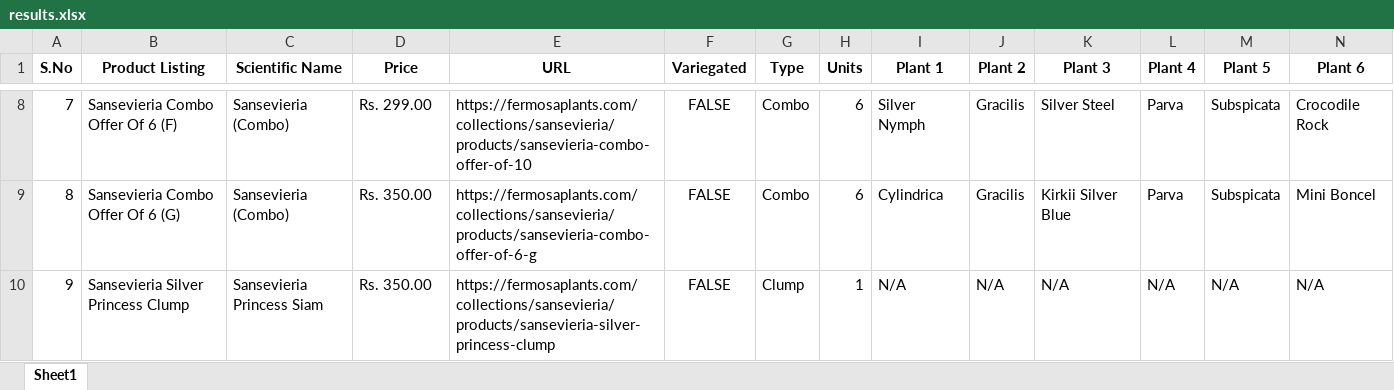
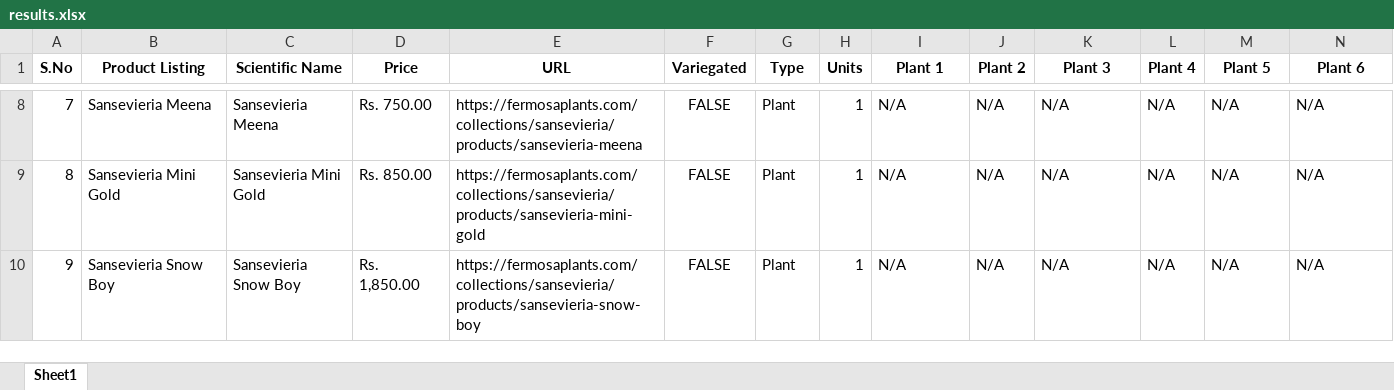
Before and after one commit to AhanJainTTN/Bootcamp, an Excel workbook: Week_03_Python_for_Development/Day_02_Regular_Expression_and_Text_Processing/Exercises/ex_02_fermosa_scraper/files/results.xlsx, sheet Sheet1, drawn as a sheet; only a part is shown, gaps mark what is left out; values as stored, in another font and other column widths than the file's, no borders; the diff covers the shown part only; the diff names each change by its address in the sheet, - before the commit and + after, or states it on an @@ line.

Commit message:
Updated results.

```diff
--- a/Week_03_Python_for_Development/Day_02_Regular_Expression_and_Text_Processing/Exercises/ex_02_fermosa_scraper/files/results.xlsx (sheet Sheet1)
+++ b/Week_03_Python_for_Development/Day_02_Regular_Expression_and_Text_Processing/Exercises/ex_02_fermosa_scraper/files/results.xlsx (sheet Sheet1)
-B8 (Product Listing): Sansevieria Combo Offer Of 6 (F)
+B8 (Product Listing): Sansevieria Meena
-C8 (Scientific Name): Sansevieria (Combo)
+C8 (Scientific Name): Sansevieria Meena
-D8 (Price): Rs. 299.00
+D8 (Price): Rs. 750.00
-E8 (URL): https://fermosaplants.com/collections/sansevieria/products/sansevieria-combo-offer-of-10
+E8 (URL): https://fermosaplants.com/collections/sansevieria/products/sansevieria-meena
-G8:G9 (Type): Combo
+G8:G9 (Type): Plant
-H8:H9 (Units): 6
+H8:H9 (Units): 1
-I8 (Plant 1): Silver Nymph
+I8 (Plant 1): N/A
-J8:J9 (Plant 2): Gracilis
+J8:J9 (Plant 2): N/A
-K8 (Plant 3): Silver Steel
+K8 (Plant 3): N/A
-L8:L9 (Plant 4): Parva
+L8:L9 (Plant 4): N/A
-M8:M9 (Plant 5): Subspicata
+M8:M9 (Plant 5): N/A
-N8 (Plant 6): Crocodile Rock
+N8 (Plant 6): N/A
-B9 (Product Listing): Sansevieria Combo Offer Of 6 (G)
+B9 (Product Listing): Sansevieria Mini Gold
-C9 (Scientific Name): Sansevieria (Combo)
+C9 (Scientific Name): Sansevieria Mini Gold
-D9 (Price): Rs. 350.00
+D9 (Price): Rs. 850.00
-E9 (URL): https://fermosaplants.com/collections/sansevieria/products/sansevieria-combo-offer-of-6-g
+E9 (URL): https://fermosaplants.com/collections/sansevieria/products/sansevieria-mini-gold
-I9 (Plant 1): Cylindrica
+I9 (Plant 1): N/A
-K9 (Plant 3): Kirkii Silver Blue
+K9 (Plant 3): N/A
-N9 (Plant 6): Mini Boncel
+N9 (Plant 6): N/A
-B10 (Product Listing): Sansevieria Silver Princess Clump
+B10 (Product Listing): Sansevieria Snow Boy
-C10 (Scientific Name): Sansevieria Princess Siam
+C10 (Scientific Name): Sansevieria Snow Boy
-D10 (Price): Rs. 350.00
+D10 (Price): Rs. 1,850.00
-E10 (URL): https://fermosaplants.com/collections/sansevieria/products/sansevieria-silver-princess-clump
+E10 (URL): https://fermosaplants.com/collections/sansevieria/products/sansevieria-snow-boy
-G10 (Type): Clump
+G10 (Type): Plant
```
Also changed, not shown: 1275 edited cells elsewhere in this sheet, 2 other files.
